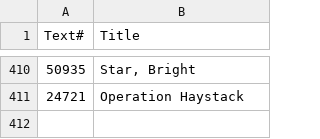
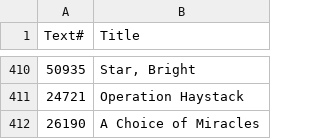
Before and after one commit to ben-n93/pg_scifi_twitter_bot, a CSV file: data/IDs_log.csv, drawn as a sheet; only a part is shown, gaps mark what is left out; the diff names each change by its address in the sheet, - before the commit and + after, or states it on an @@ line.

Commit message:
update

```diff
--- a/data/IDs_log.csv
+++ b/data/IDs_log.csv
+row 412: 26190 | A Choice of Miracles
```
